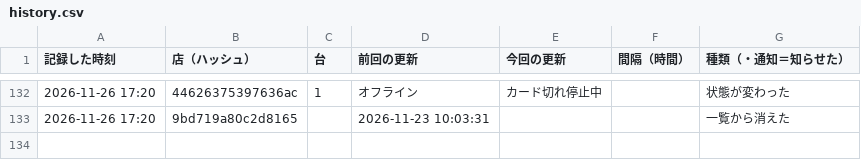
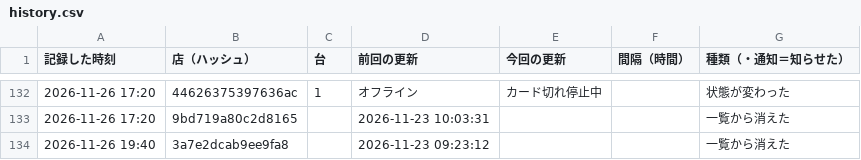
Before and after one commit to kous8770/aikatsu-shop-watch, a CSV file: history.csv, drawn as a sheet; only a part is shown, gaps mark what is left out.

```diff
--- a/history.csv
+++ b/history.csv
@@ -133 +133,2 @@
 2026-11-26 17:20,9bd719a80c2d8165,,2026-11-23 10:03:31,,,一覧から消えた
+2026-11-26 19:40,3a7e2dcab9ee9fa8,,2026-11-23 09:23:12,,,一覧から消えた
```
Also changed, not shown: 1 other file.
